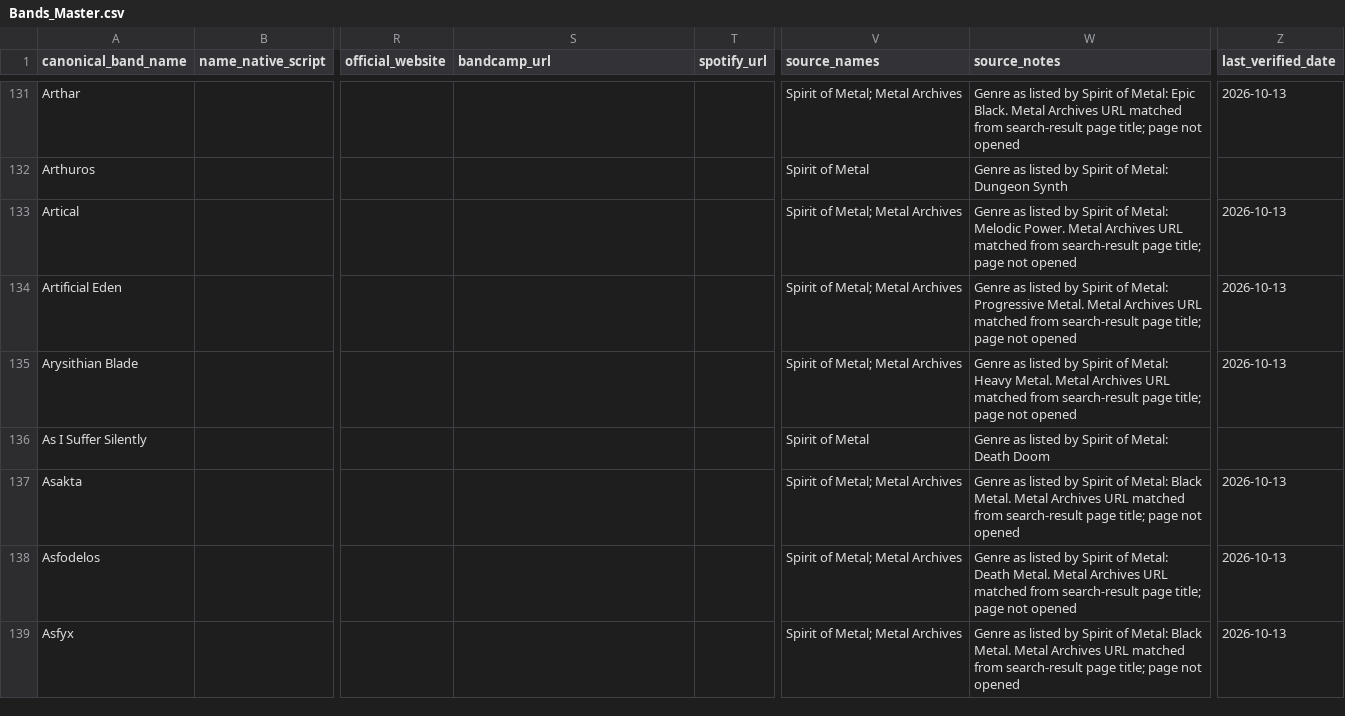
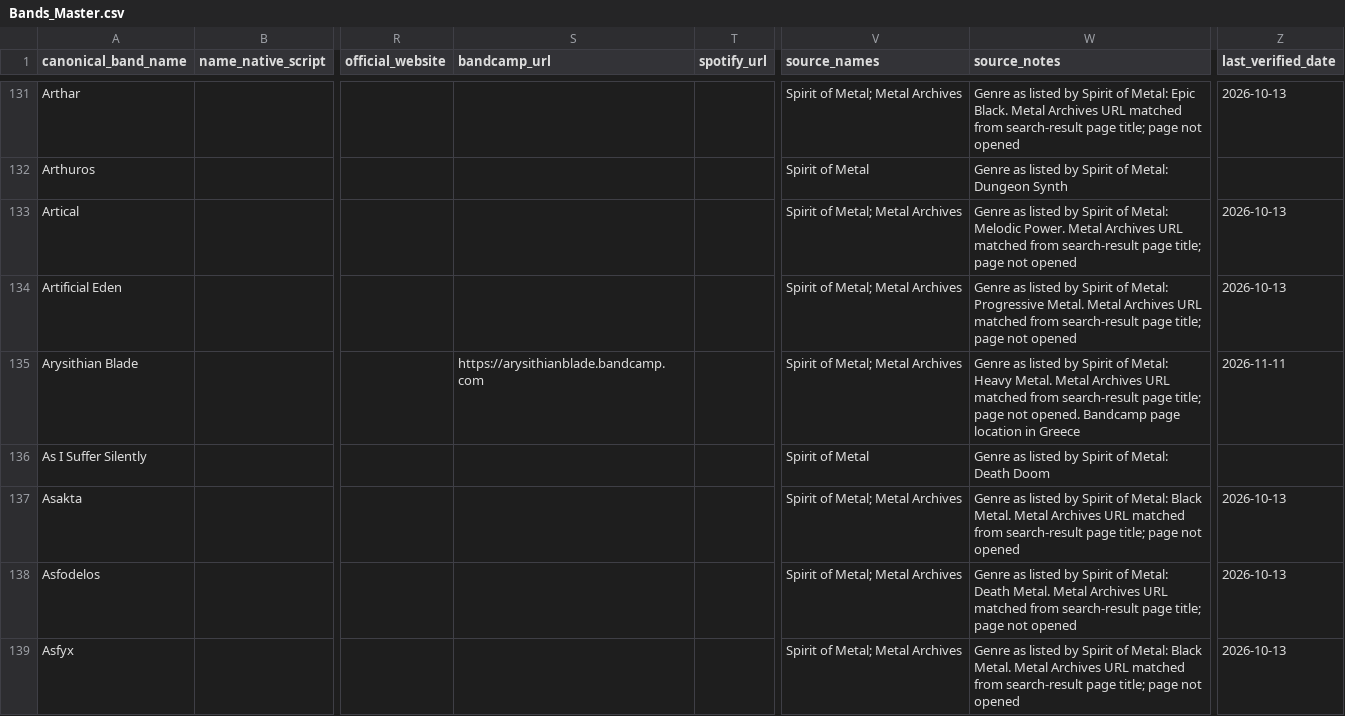
Before and after one commit to elenavasilaki-cyber/greekbands, a CSV file: data/Bands_Master.csv, drawn as a sheet; only a part is shown, gaps mark what is left out; the diff covers the shown part only; the diff names each change by its address in the sheet, - before the commit and + after, or states it on an @@ line.

```diff
--- a/data/Bands_Master.csv
+++ b/data/Bands_Master.csv
-S135 (bandcamp_url): (empty)
+S135 (bandcamp_url): https://arysithianblade.bandcamp.com
-W135 (source_notes): …page not opened
+W135 (source_notes): …page not opened. Bandcamp page location in Greece
-Z135 (last_verified_date): 2026-10-13
+Z135 (last_verified_date): 2026-11-11
```
Also changed, not shown: 91 edited cells elsewhere in this file, 5 other files.
